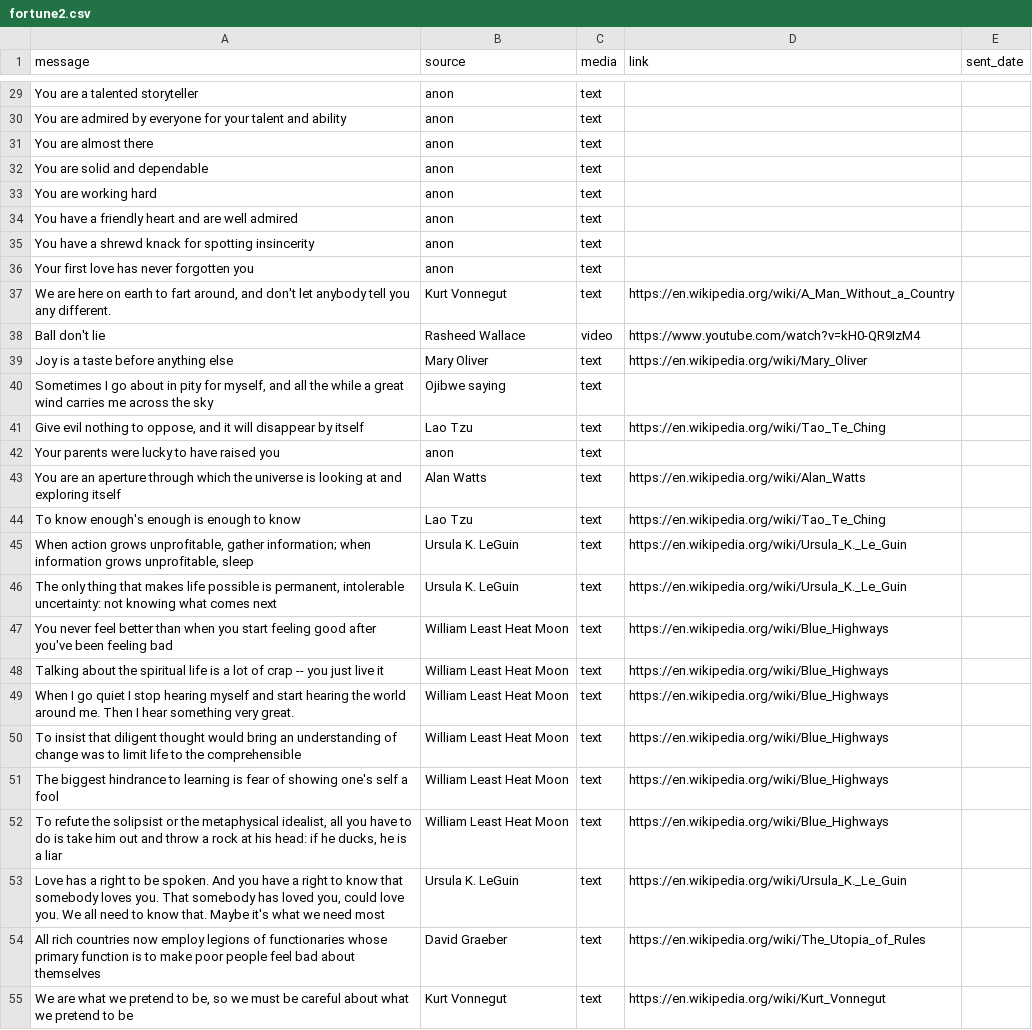
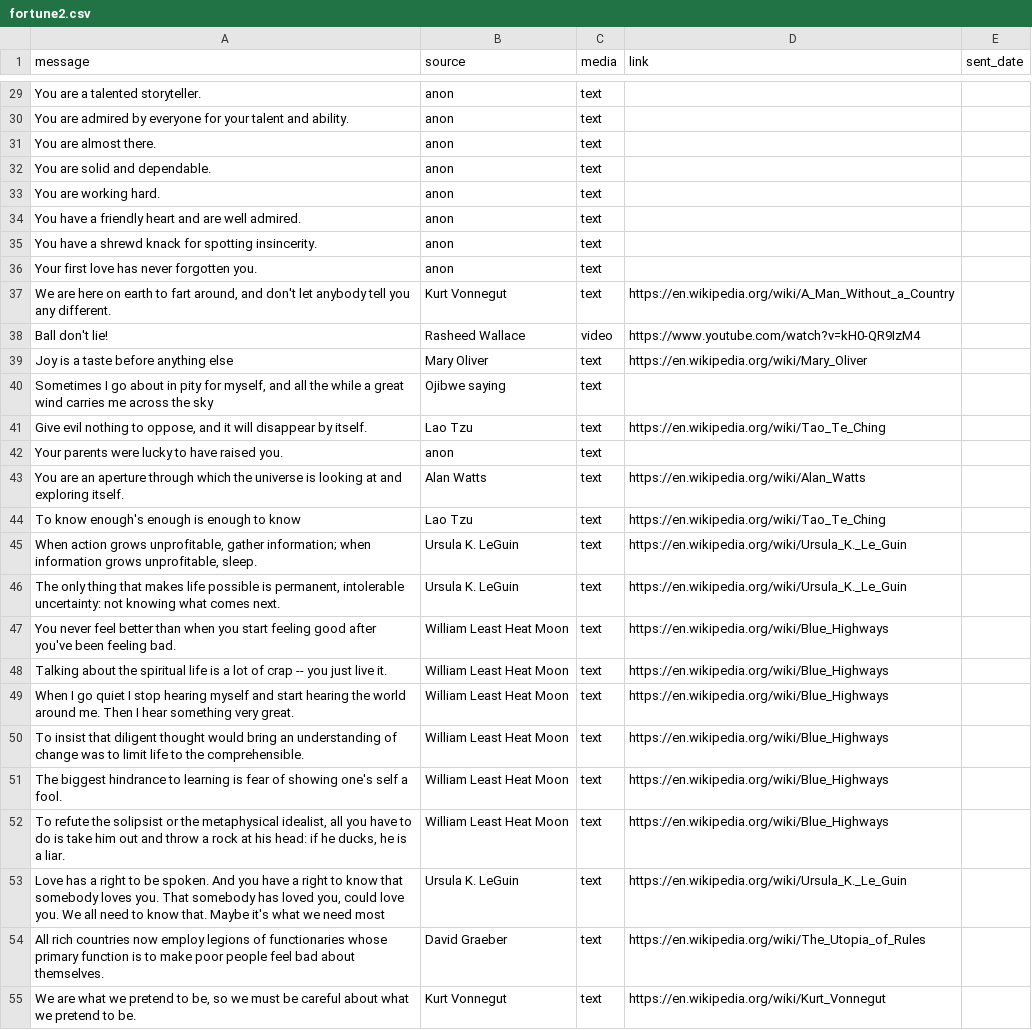
Before and after one commit to tacohole/plsremember, a CSV file: db/data/fortune2.csv, drawn as a sheet; only a part is shown, gaps mark what is left out; the diff covers the shown part only; the diff names each change by its address in the sheet, - before the commit and + after, or states it on an @@ line.

```diff
--- a/db/data/fortune2.csv
+++ b/db/data/fortune2.csv
-A29 (message): You are a talented storyteller
+A29 (message): You are a talented storyteller.
-A30 (message): …talent and ability
+A30 (message): …talent and ability.
-A31 (message): You are almost there
+A31 (message): You are almost there.
-A32 (message): You are solid and dependable
+A32 (message): You are solid and dependable.
-A33 (message): You are working hard
+A33 (message): You are working hard.
-A34 (message): …are well admired
+A34 (message): …are well admired.
-A35 (message): …for spotting insincerity
+A35 (message): …for spotting insincerity.
-A36 (message): Your first love has never forgotten you
+A36 (message): Your first love has never forgotten you.
-A38 (message): Ball don't lie
+A38 (message): Ball don't lie!
-A41 (message): …disappear by itself
+A41 (message): …disappear by itself.
-A42 (message): Your parents were lucky to have raised you
+A42 (message): Your parents were lucky to have raised you.
-A43 (message): …and exploring itself
+A43 (message): …and exploring itself.
-A45 (message): …grows unprofitable, sleep
+A45 (message): …grows unprofitable, sleep.
-A46 (message): …what comes next
+A46 (message): …what comes next.
-A47 (message): …been feeling bad
+A47 (message): …been feeling bad.
-A48 (message): …just live it
+A48 (message): …just live it.
-A50 (message): …to the comprehensible
+A50 (message): …to the comprehensible.
-A51 (message): …self a fool
+A51 (message): …self a fool.
-A52 (message): …is a liar
+A52 (message): …is a liar.
-A54 (message): …bad about themselves
+A54 (message): …bad about themselves.
-A55 (message): …pretend to be
+A55 (message): …pretend to be.
```
Also changed, not shown: 1 removed row and 37 edited cells elsewhere in this file, 4 other files.
